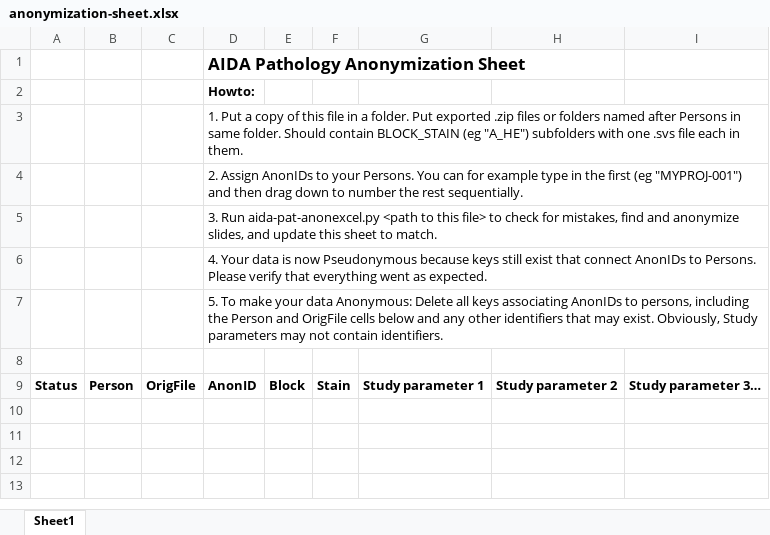
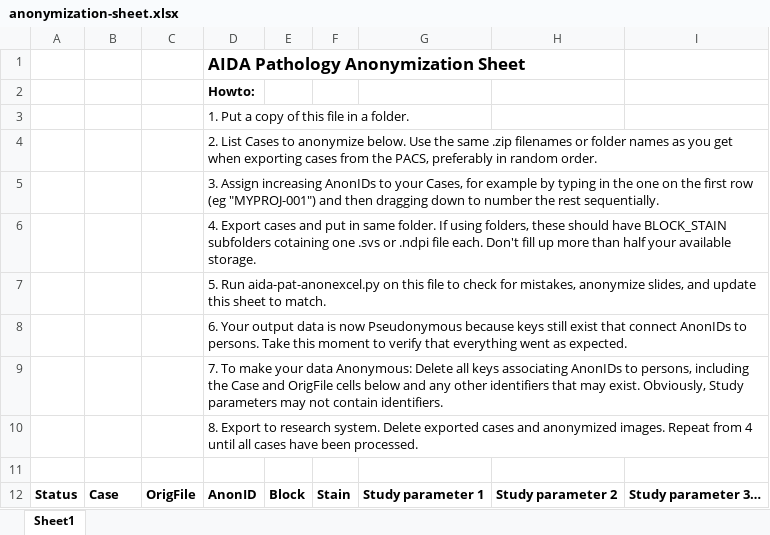
Before and after one commit to AIDASweden/aida-pat-anonexcel, an Excel workbook: anonymization-sheet.xlsx, sheet Sheet1, drawn as a sheet; values as stored, in another font and other column widths than the file's, no borders; addresses are those after the commit; the diff names each change by its address in the sheet, - before the commit and + after, or states it on an @@ line.

Commit message:
Rename Parson -> Case. Documentation improvements.

```diff
--- a/anonymization-sheet.xlsx (sheet Sheet1)
+++ b/anonymization-sheet.xlsx (sheet Sheet1)
-D3: …a folder. Put exported .zip files or folders named after Persons in same folder. Should contain BLOCK_STAIN (eg "A_HE") subfolders with one .svs file each in them.
+D3: …a folder.
-D4: 2. Assign AnonIDs to your Persons. You can for example type in the first (eg "MYPROJ-001") and then drag down to number the rest sequentially.
+D4: 2. List Cases to anonymize below. Use the same .zip filenames or folder names as you get when exporting cases from the PACS, preferably in random order.
-D5: 3. Run aida-pat-anonexcel.py <path to this file> to check for mistakes, find and anonymize slides, and update this sheet to match.
+D5: 3. Assign increasing AnonIDs to your Cases, for example by typing in the one on the first row (eg "MYPROJ-001") and then dragging down to number the rest sequentially.
-D6: 4. Your data is now Pseudonymous because keys still exist that connect AnonIDs to Persons. Please verify that everything went as expected.
+D6: 4. Export cases and put in same folder. If using folders, these should have BLOCK_STAIN subfolders cotaining one .svs or .ndpi file each. Don't fill up more than half your available storage.
-D7: 5. To make your data Anonymous: Delete all keys associating AnonIDs to persons, including the Person and OrigFile cells below and any other identifiers that may exist. Obviously, Study parameters may not contain identifiers.
+D7: 5. Run aida-pat-anonexcel.py on this file to check for mistakes, anonymize slides, and update this sheet to match.
+row 8:  |  |  | 6. Your output data is now Pseudonymous because keys still exist that connect AnonIDs to persons. Take this moment to verify that everything went as expected.
+row 9:  |  |  | 7. To make your data Anonymous: Delete all keys associating AnonIDs to persons, including the Case and OrigFile cells below and any other identifiers that may exist. Obviously, Study parameters may not contain identifiers.
+row 10:  |  |  | 8. Export to research system. Delete exported cases and anonymized images. Repeat from 4 until all cases have been processed.
-B12: Person
+B12: Case
```
Also changed, not shown: 1 other file.
